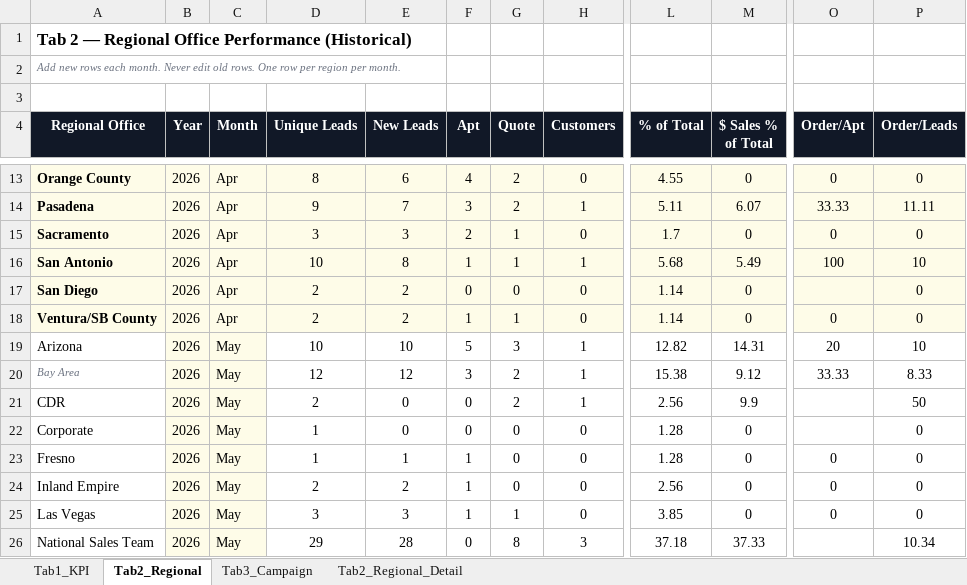
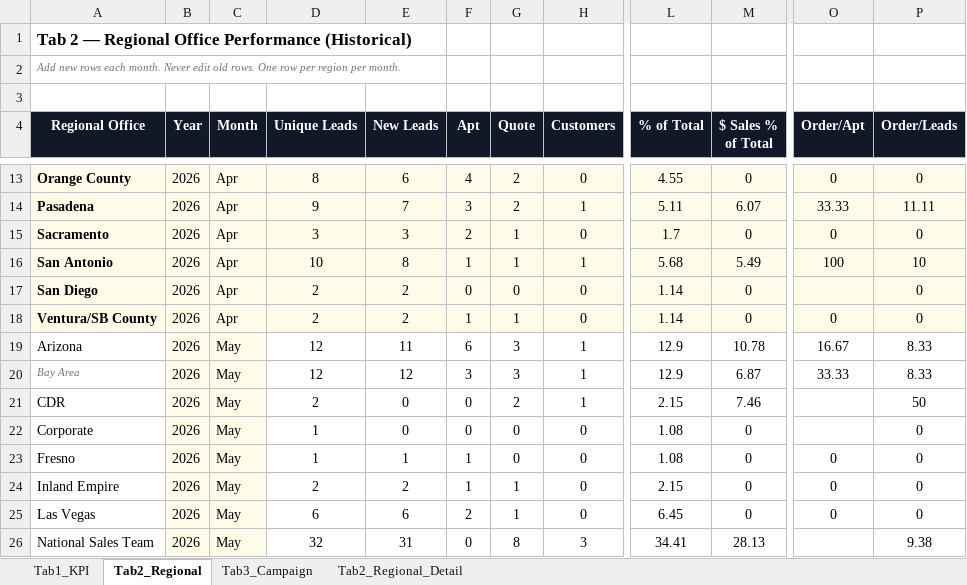
Before and after one commit to panpanlsw-ops/BIng-Dashboard, an Excel workbook: dashboard_data.xlsx, sheet Tab2_Regional, drawn as a sheet; only a part is shown, gaps mark what is left out; values as stored, in another font and other column widths than the file's, no borders; the diff covers the shown part only; the diff names each change by its address in the sheet, - before the commit and + after, or states it on an @@ line.

```diff
--- a/dashboard_data.xlsx (sheet Tab2_Regional)
+++ b/dashboard_data.xlsx (sheet Tab2_Regional)
-D19 (Unique Leads): 10
+D19 (Unique Leads): 12
-E19 (New Leads): 10
+E19 (New Leads): 11
-F19 (Apt): 5
+F19 (Apt): 6
-L19 (% of Total): 12.82
+L19 (% of Total): 12.9
-M19 ($ Sales % of Total): 14.31
+M19 ($ Sales % of Total): 10.78
-O19 (Order/Apt): 20
+O19 (Order/Apt): 16.67
-P19 (Order/Leads): 10
+P19 (Order/Leads): 8.33
-G20 (Quote): 2
+G20 (Quote): 3
-L20 (% of Total): 15.38
+L20 (% of Total): 12.9
-M20 ($ Sales % of Total): 9.12
+M20 ($ Sales % of Total): 6.87
-L21 (% of Total): 2.56
+L21 (% of Total): 2.15
-M21 ($ Sales % of Total): 9.9
+M21 ($ Sales % of Total): 7.46
-L22:L23 (% of Total): 1.28
+L22:L23 (% of Total): 1.08
-G24 (Quote): 0
+G24 (Quote): 1
-L24 (% of Total): 2.56
+L24 (% of Total): 2.15
-D25 (Unique Leads): 3
+D25 (Unique Leads): 6
-E25 (New Leads): 3
+E25 (New Leads): 6
-F25 (Apt): 1
+F25 (Apt): 2
-L25 (% of Total): 3.85
+L25 (% of Total): 6.45
-D26 (Unique Leads): 29
+D26 (Unique Leads): 32
-E26 (New Leads): 28
+E26 (New Leads): 31
-L26 (% of Total): 37.18
+L26 (% of Total): 34.41
-M26 ($ Sales % of Total): 37.33
+M26 ($ Sales % of Total): 28.13
-P26 (Order/Leads): 10.34
+P26 (Order/Leads): 9.38
```
Also changed, not shown: 1 added row and 24 edited cells elsewhere in this sheet, sheet Tab1_KPI, sheet Tab2_Regional_Detail, sheet Tab3_Campaign.
